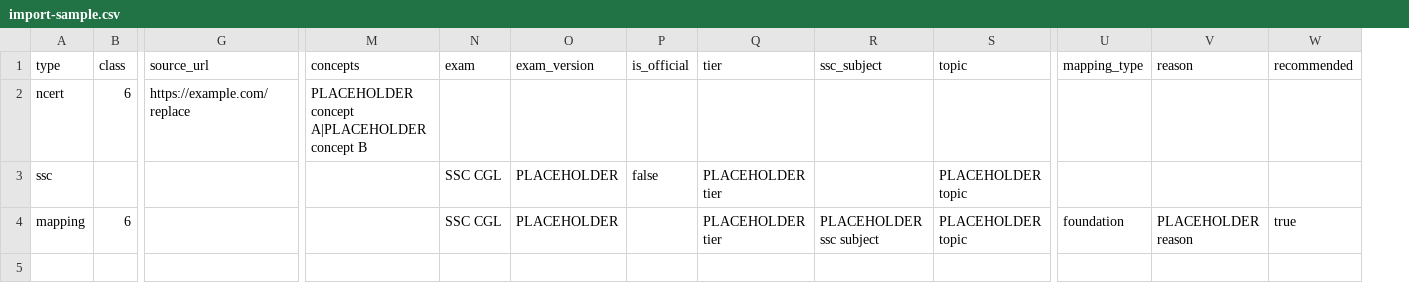
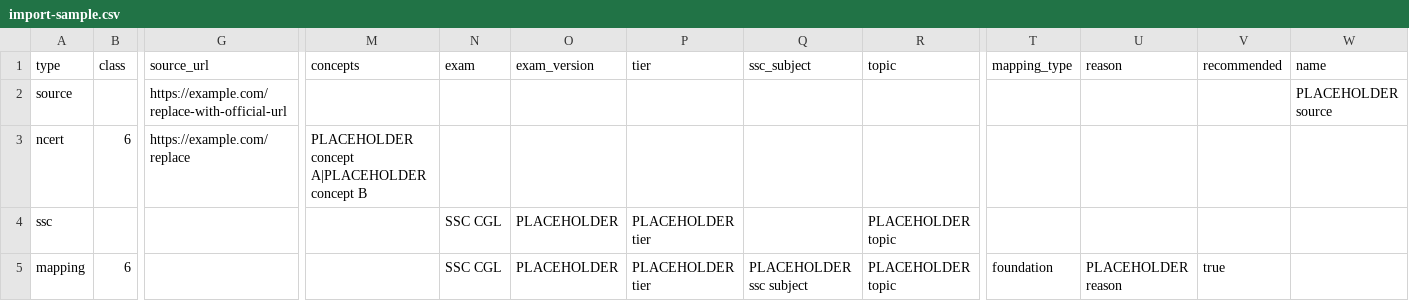
Before and after one commit to thecodd/ssc-command-2, a CSV file: public/samples/import-sample.csv, drawn as a sheet; only a part is shown, gaps mark what is left out; removed rows and columns are numbered as before the commit, all else as after; rows hold the shown columns only; the diff names each change by its address in the sheet, - before the commit and + after, or states it on an @@ line.

```diff
--- a/public/samples/import-sample.csv
+++ b/public/samples/import-sample.csv
-column P (is_official), row 3: false
+column W (name), empty
+row 2: source |  | https://example.com/replace-with-official-url |  |  |  |  |  |  |  |  |  | PLACEHOLDER source
```
Also changed, not shown: 38 other files.
